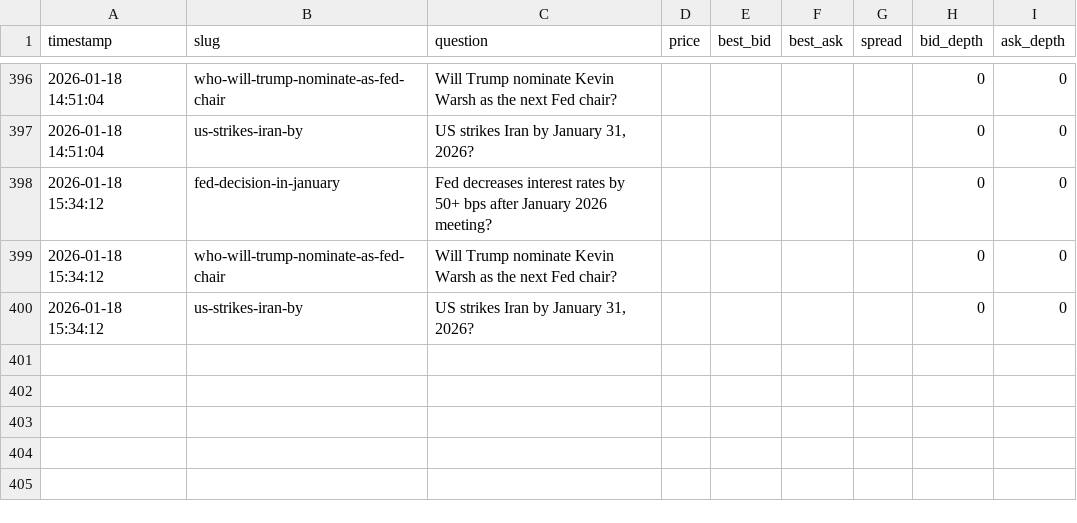
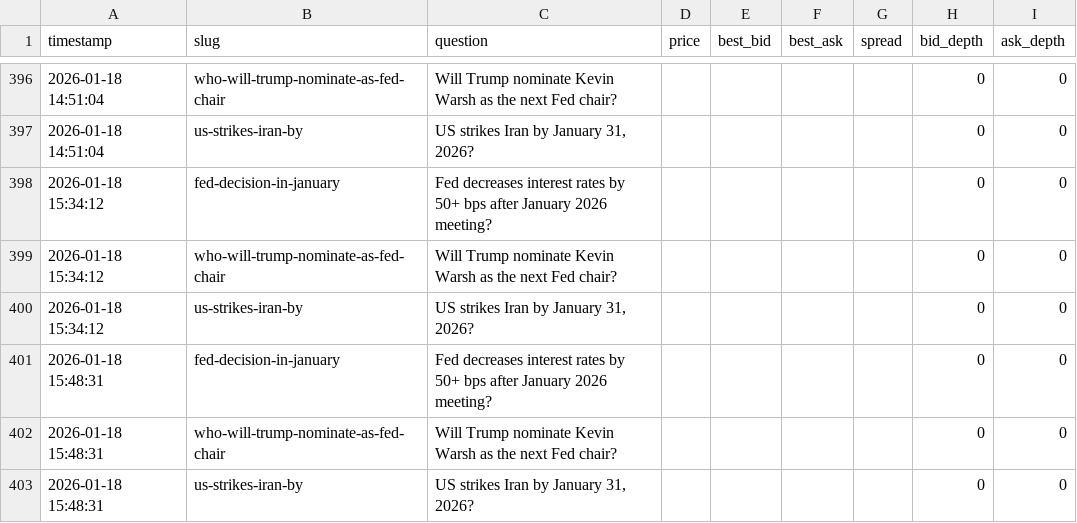
Before and after one commit to ThijsJake/polymarket-logger, a CSV file: data.csv, drawn as a sheet; only a part is shown, gaps mark what is left out; the diff names each change by its address in the sheet, - before the commit and + after, or states it on an @@ line.

```diff
--- a/data.csv
+++ b/data.csv
+row 401: 2026-01-18 15:48:31 | fed-decision-in-january | Fed decreases interest rates by 50+ bps after January 2026 meeting? |  |  |  |  | 0 | 0
+row 402: 2026-01-18 15:48:31 | who-will-trump-nominate-as-fed-chair | Will Trump nominate Kevin Warsh as the next Fed chair? |  |  |  |  | 0 | 0
+row 403: 2026-01-18 15:48:31 | us-strikes-iran-by | US strikes Iran by January 31, 2026? |  |  |  |  | 0 | 0
```
